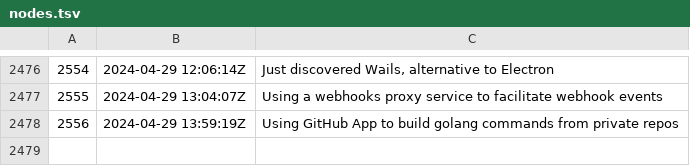
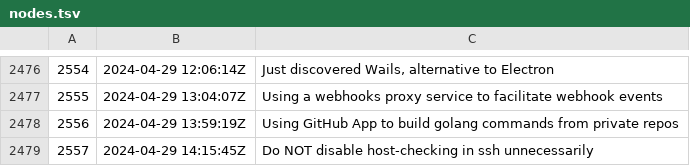
Before and after one commit to rwxrob/zet, a TSV file: docs/dex/nodes.tsv, drawn as a sheet; only a part is shown, gaps mark what is left out; the diff names each change by its address in the sheet, - before the commit and + after, or states it on an @@ line.

Commit message:
Do NOT disable host-checking in ssh unnecessarily

```diff
--- a/docs/dex/nodes.tsv
+++ b/docs/dex/nodes.tsv
+row 2479: 2557 | 2024-04-29 14:15:45Z | Do NOT disable host-checking in ssh unnecessarily
```
Also changed, not shown: 3 other files.
